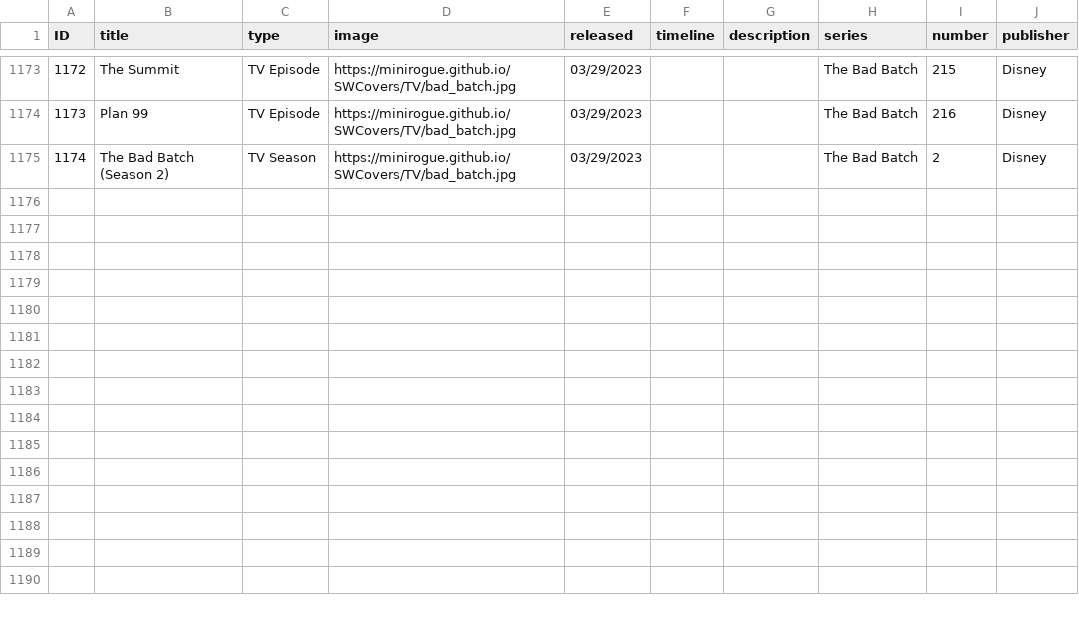
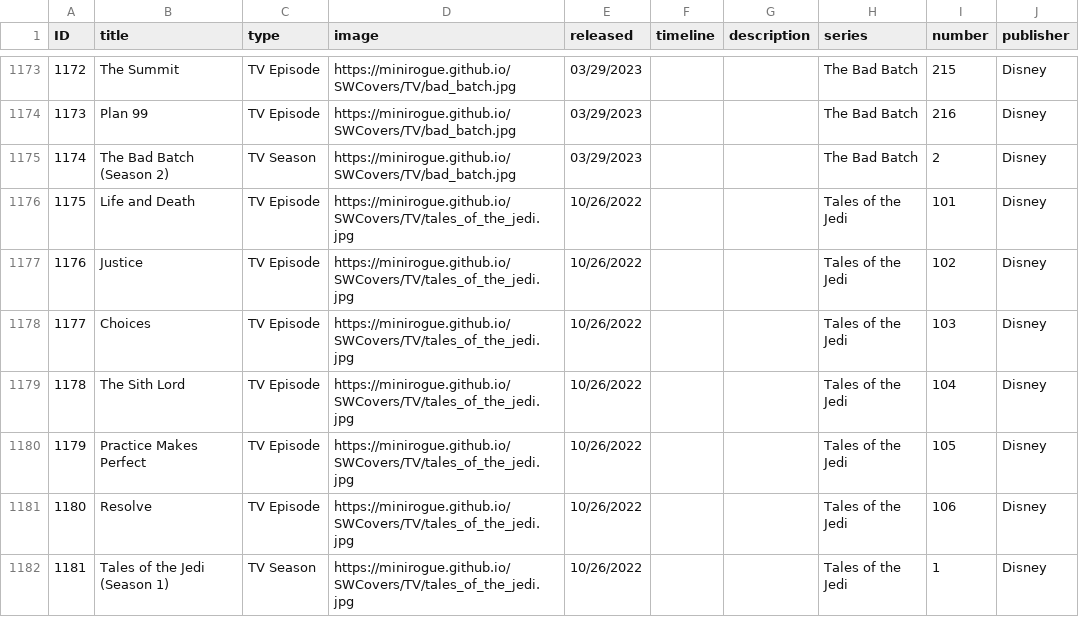
Before and after one commit to Minirogue/HoloCanon, a CSV file: api/src/main/resources/media.csv, drawn as a sheet; only a part is shown, gaps mark what is left out; the diff names each change by its address in the sheet, - before the commit and + after, or states it on an @@ line.

Commit message:
Add Tales of the Jedi

```diff
--- a/api/src/main/resources/media.csv
+++ b/api/src/main/resources/media.csv
+row 1176: 1175 | Life and Death | TV Episode | https://minirogue.github.io/SWCovers/TV/tales_of_the_jedi.jpg | 10/26/2022 |  |  | Tales of the Jedi | 101 | Disney
+row 1177: 1176 | Justice | TV Episode | https://minirogue.github.io/SWCovers/TV/tales_of_the_jedi.jpg | 10/26/2022 |  |  | Tales of the Jedi | 102 | Disney
+row 1178: 1177 | Choices | TV Episode | https://minirogue.github.io/SWCovers/TV/tales_of_the_jedi.jpg | 10/26/2022 |  |  | Tales of the Jedi | 103 | Disney
+row 1179: 1178 | The Sith Lord | TV Episode | https://minirogue.github.io/SWCovers/TV/tales_of_the_jedi.jpg | 10/26/2022 |  |  | Tales of the Jedi | 104 | Disney
+row 1180: 1179 | Practice Makes Perfect | TV Episode | https://minirogue.github.io/SWCovers/TV/tales_of_the_jedi.jpg | 10/26/2022 |  |  | Tales of the Jedi | 105 | Disney
+row 1181: 1180 | Resolve | TV Episode | https://minirogue.github.io/SWCovers/TV/tales_of_the_jedi.jpg | 10/26/2022 |  |  | Tales of the Jedi | 106 | Disney
+row 1182: 1181 | Tales of the Jedi (Season 1) | TV Season | https://minirogue.github.io/SWCovers/TV/tales_of_the_jedi.jpg | 10/26/2022 |  |  | Tales of the Jedi | 1 | Disney
```
